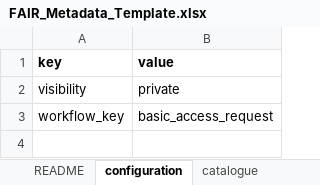
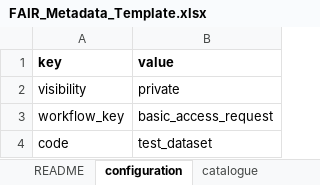
Before and after one commit to aridhia/fair-excel-to-json, an Excel workbook: FAIR_Metadata_Template.xlsx, sheet configuration, drawn as a sheet; values as stored, in another font and other column widths than the file's, no borders; the diff names each change by its address in the sheet, - before the commit and + after, or states it on an @@ line.

Commit message:
Replaced catalogue id by dataset code

```diff
--- a/FAIR_Metadata_Template.xlsx (sheet configuration)
+++ b/FAIR_Metadata_Template.xlsx (sheet configuration)
+row 4: code | test_dataset
```
Also changed, not shown: sheet catalogue, sheet README, sheet dictionaries, sheet fields, charts or pictures, 3 other files.
